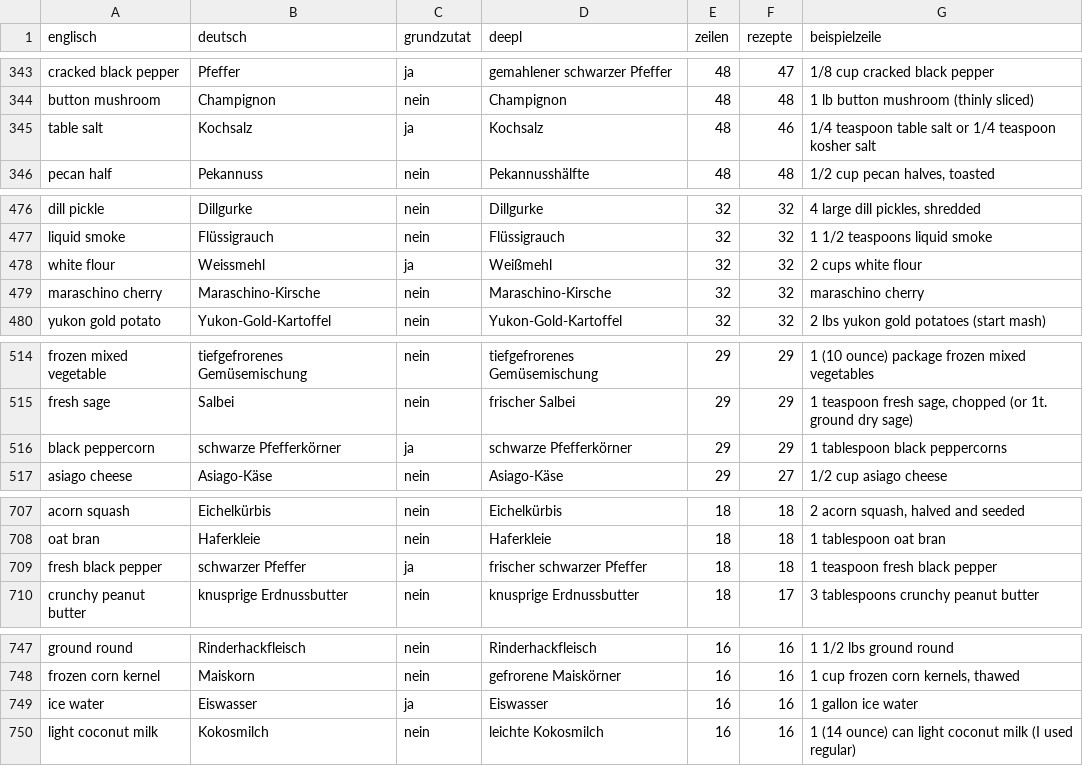
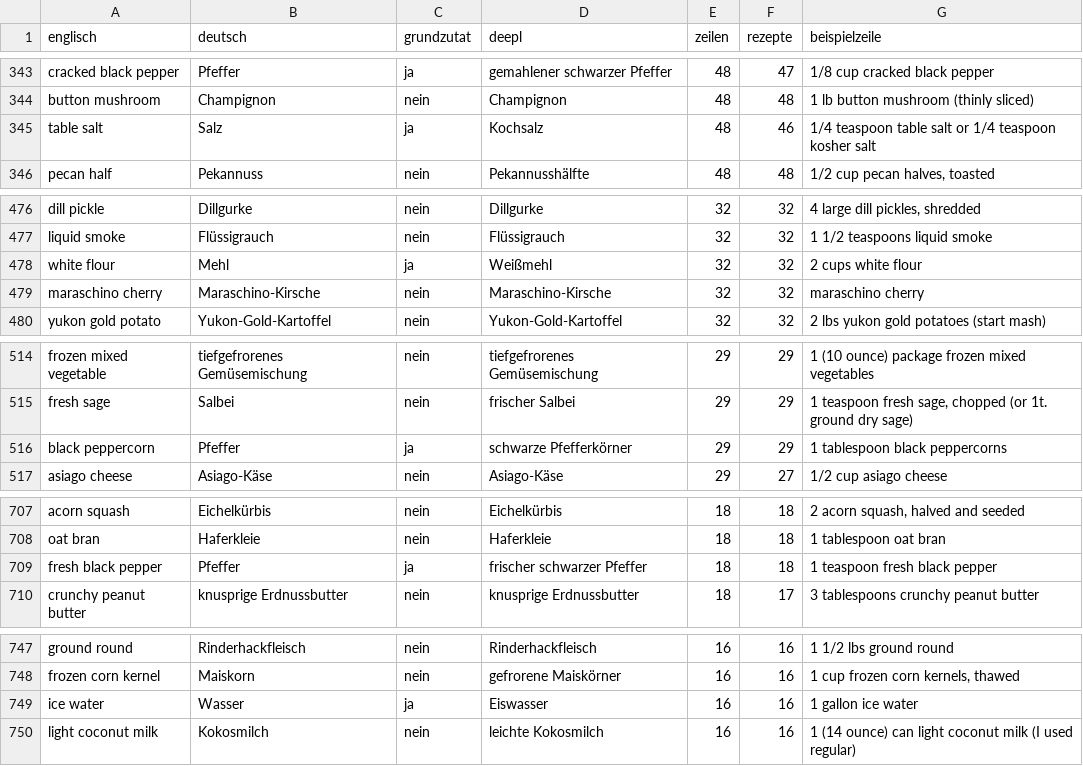
Before and after one commit to matpuente/maturarbeit_cookable, a CSV file: Datenaufbereitung/ergebnisse/zutatenliste_zur_kontrolle.csv, drawn as a sheet; only a part is shown, gaps mark what is left out; the diff covers the shown part only.

```diff
--- a/Datenaufbereitung/ergebnisse/zutatenliste_zur_kontrolle.csv
+++ b/Datenaufbereitung/ergebnisse/zutatenliste_zur_kontrolle.csv
@@ -344,3 +344,3 @@ cracked black pepper;Pfeffer;ja;gemahlener schwarzer Pfeffer;48;47;1/8 cup crack
 button mushroom;Champignon;nein;Champignon;48;48;1 lb button mushroom (thinly sliced)
-table salt;Kochsalz;ja;Kochsalz;48;46;1/4 teaspoon table salt or 1/4 teaspoon kosher salt
+table salt;Salz;ja;Kochsalz;48;46;1/4 teaspoon table salt or 1/4 teaspoon kosher salt
 pecan half;Pekannuss;nein;Pekannusshälfte;48;48;1/2 cup pecan halves, toasted
@@ -477,3 +477,3 @@ dill pickle;Dillgurke;nein;Dillgurke;32;32;4 large dill pickles, shredded
 liquid smoke;Flüssigrauch;nein;Flüssigrauch;32;32;1 1/2 teaspoons liquid smoke
-white flour;Weissmehl;ja;Weißmehl;32;32;2 cups white flour
+white flour;Mehl;ja;Weißmehl;32;32;2 cups white flour
 maraschino cherry;Maraschino-Kirsche;nein;Maraschino-Kirsche;32;32;maraschino cherry
@@ -515,3 +515,3 @@ frozen mixed vegetable;tiefgefrorenes Gemüsemischung;nein;tiefgefrorenes Gemüs
 fresh sage;Salbei;nein;frischer Salbei;29;29;1 teaspoon fresh sage, chopped (or 1t. ground dry sage)
-black peppercorn;schwarze Pfefferkörner;ja;schwarze Pfefferkörner;29;29;1 tablespoon black peppercorns
+black peppercorn;Pfeffer;ja;schwarze Pfefferkörner;29;29;1 tablespoon black peppercorns
 asiago cheese;Asiago-Käse;nein;Asiago-Käse;29;27;1/2 cup asiago cheese
@@ -708,3 +708,3 @@ acorn squash;Eichelkürbis;nein;Eichelkürbis;18;18;2 acorn squash, halved and s
 oat bran;Haferkleie;nein;Haferkleie;18;18;1 tablespoon oat bran
-fresh black pepper;schwarzer Pfeffer;ja;frischer schwarzer Pfeffer;18;18;1 teaspoon fresh black pepper
+fresh black pepper;Pfeffer;ja;frischer schwarzer Pfeffer;18;18;1 teaspoon fresh black pepper
 crunchy peanut butter;knusprige Erdnussbutter;nein;knusprige Erdnussbutter;18;17;3 tablespoons crunchy peanut butter
@@ -748,3 +748,3 @@ ground round;Rinderhackfleisch;nein;Rinderhackfleisch;16;16;1 1/2 lbs ground rou
 frozen corn kernel;Maiskorn;nein;gefrorene Maiskörner;16;16;1 cup frozen corn kernels, thawed
-ice water;Eiswasser;ja;Eiswasser;16;16;1 gallon ice water
+ice water;Wasser;ja;Eiswasser;16;16;1 gallon ice water
 light coconut milk;Kokosmilch;nein;leichte Kokosmilch;16;16;1 (14 ounce) can light coconut milk (I used regular)
```
Also changed, not shown: 14 edited cells elsewhere in this file, 10 other files.
